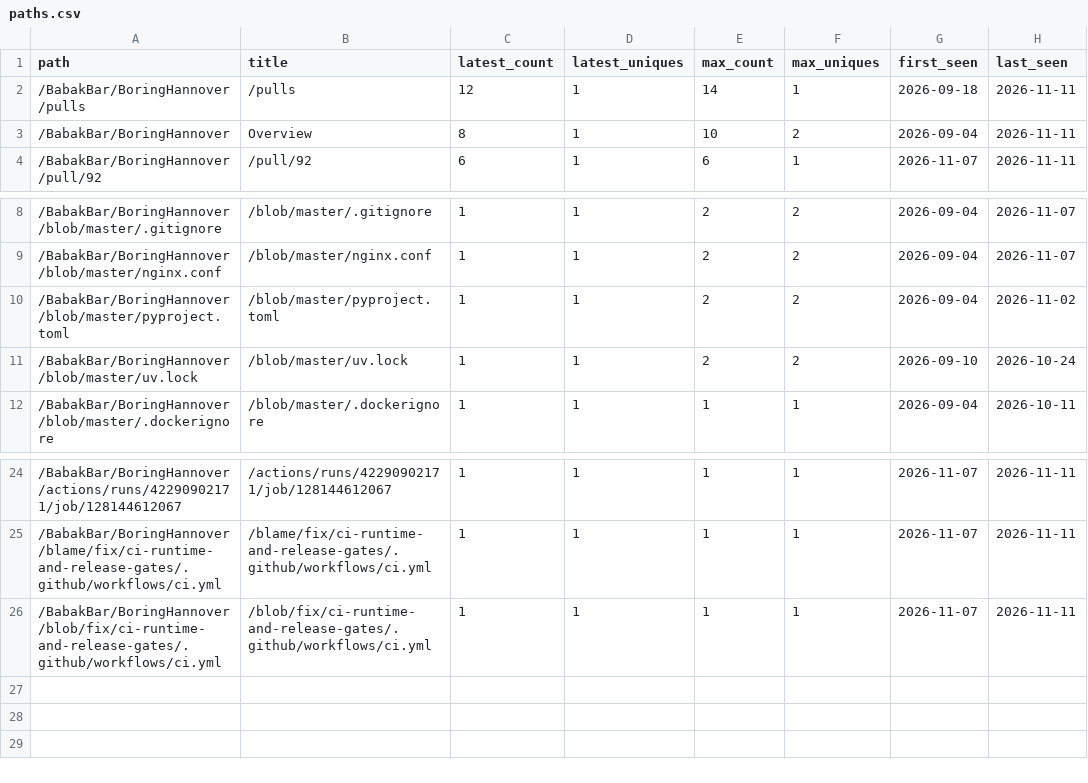
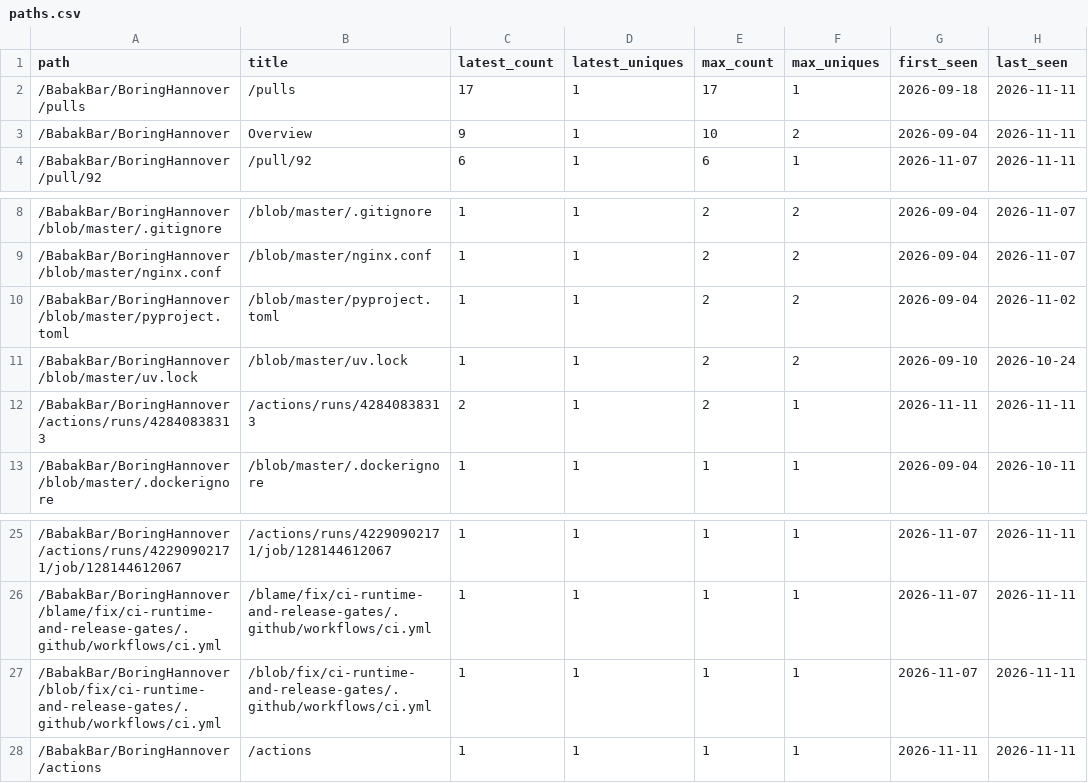
Before and after one commit to BabakBar/BoringHannover, a CSV file: data/paths.csv, drawn as a sheet; only a part is shown, gaps mark what is left out.

```diff
--- a/data/paths.csv
+++ b/data/paths.csv
@@ -1,4 +1,4 @@
 path,title,latest_count,latest_uniques,max_count,max_uniques,first_seen,last_seen
-/BabakBar/BoringHannover/pulls,/pulls,12,1,14,1,2026-09-18,2026-11-11
-/BabakBar/BoringHannover,Overview,8,1,10,2,2026-09-04,2026-11-11
+/BabakBar/BoringHannover/pulls,/pulls,17,1,17,1,2026-09-18,2026-11-11
+/BabakBar/BoringHannover,Overview,9,1,10,2,2026-09-04,2026-11-11
 /BabakBar/BoringHannover/pull/92,/pull/92,6,1,6,1,2026-11-07,2026-11-11
@@ -11,2 +11,3 @@ path,title,latest_count,latest_uniques,max_count,max_uniques,first_seen,last_see
 /BabakBar/BoringHannover/blob/master/uv.lock,/blob/master/uv.lock,1,1,2,2,2026-09-10,2026-10-24
+/BabakBar/BoringHannover/actions/runs/42840838313,/actions/runs/42840838313,2,1,2,1,2026-11-11,2026-11-11
 /BabakBar/BoringHannover/blob/master/.dockerignore,/blob/master/.dockerignore,1,1,1,1,2026-09-04,2026-10-11
@@ -26 +27,2 @@ path,title,latest_count,latest_uniques,max_count,max_uniques,first_seen,last_see
 /BabakBar/BoringHannover/blob/fix/ci-runtime-and-release-gates/.github/workflows/ci.yml,/blob/fix/ci-runtime-and-release-gates/.github/workflows/ci.yml,1,1,1,1,2026-11-07,2026-11-11
+/BabakBar/BoringHannover/actions,/actions,1,1,1,1,2026-11-11,2026-11-11
```
Also changed, not shown: data/clones.csv, data/views.csv, 8 other files.
